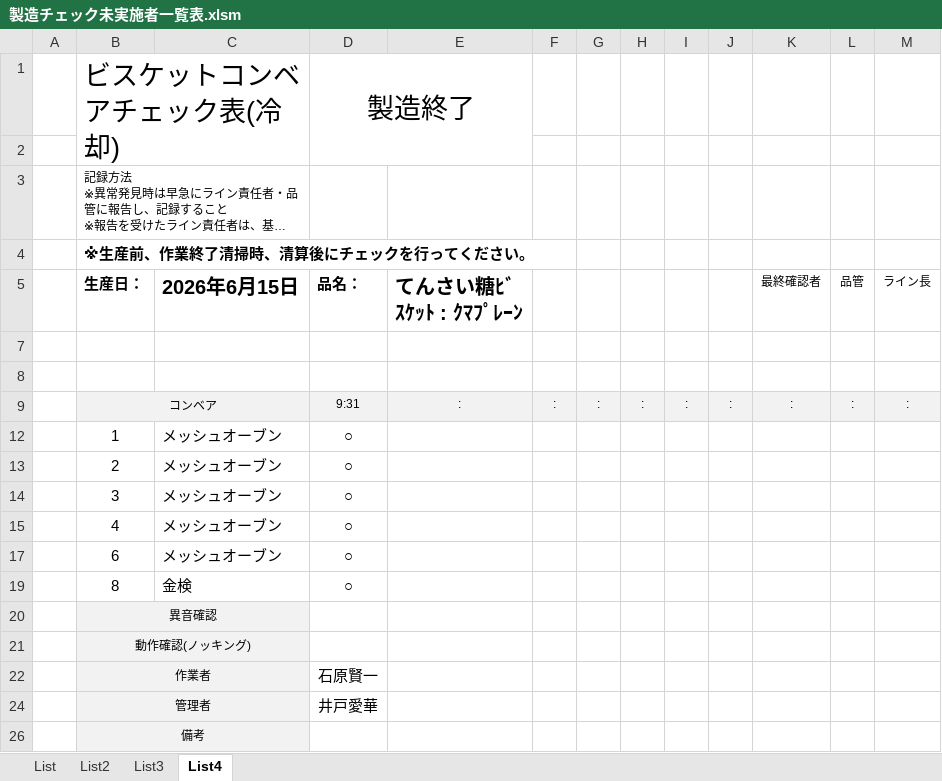
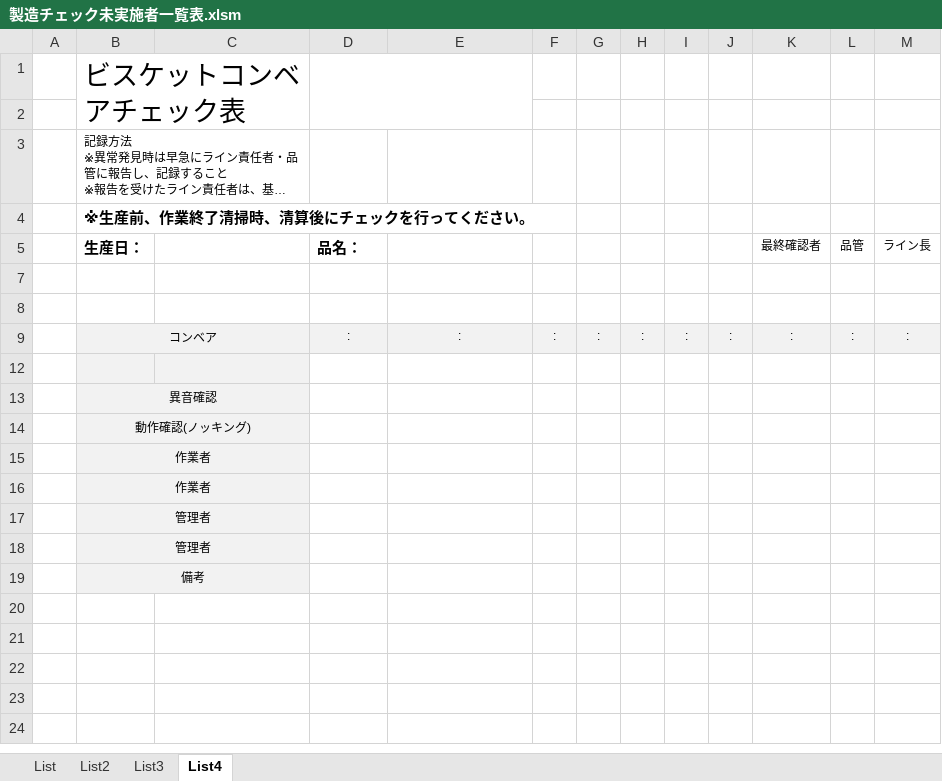
Before and after one commit to primaryplane-dev/Silvia-UserTool, an Excel workbook: 製造チェック未実施者一覧表.xlsm, sheet List4, drawn as a sheet; long unchanged cells end in …; values as stored, in another font and other column widths than the file's, no borders; charts and pictures not drawn; removed rows and columns are numbered as before the commit, all else as after; the diff names each change by its address in the sheet, - before the commit and + after, or states it on an @@ line.

```diff
--- a/製造チェック未実施者一覧表.xlsm (sheet List4)
+++ b/製造チェック未実施者一覧表.xlsm (sheet List4)
-row 1:  | ビスケットコンベアチェック表(冷却) |  | 製造終了
+row 1:  | ビスケットコンベアチェック表
-C5: 2026年6月15日
+C5: (empty)
-E5: てんさい糖ﾋﾞｽｹｯﾄ : ｸﾏﾌﾟﾚｰﾝ
+E5: (empty)
-D9 (品名：): 9:31
+D9 (品名：): :
-row 12:  | 1 | メッシュオーブン | ○
+row 12: (empty)
-B12:C12 fill: none
+B12:C12 fill: #F2F2F2
-row 13:  | 2 | メッシュオーブン | ○
-row 14:  | 3 | メッシュオーブン | ○
-row 15:  | 4 | メッシュオーブン | ○
-row 17:  | 6 | メッシュオーブン | ○
-row 19:  | 8 | 金検 | ○
-D15 (品名：): 石原賢一
+D15 (品名：): (empty)
-row 24:  | 管理者 |  | 井戸愛華
+row 16:  | 作業者
+row 17:  | 管理者
+row 18:  | 管理者
```
Also changed, not shown: sheet List, hidden cells, charts or pictures, 7 other files.
